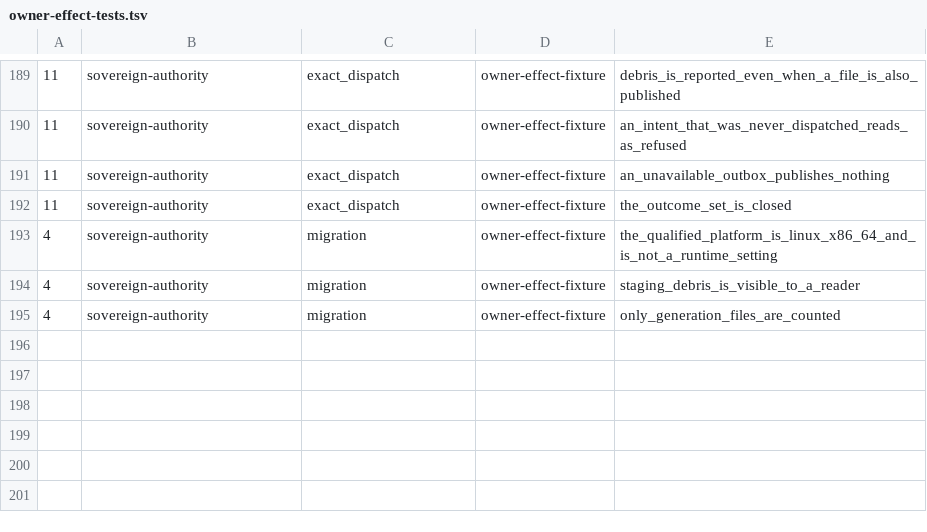
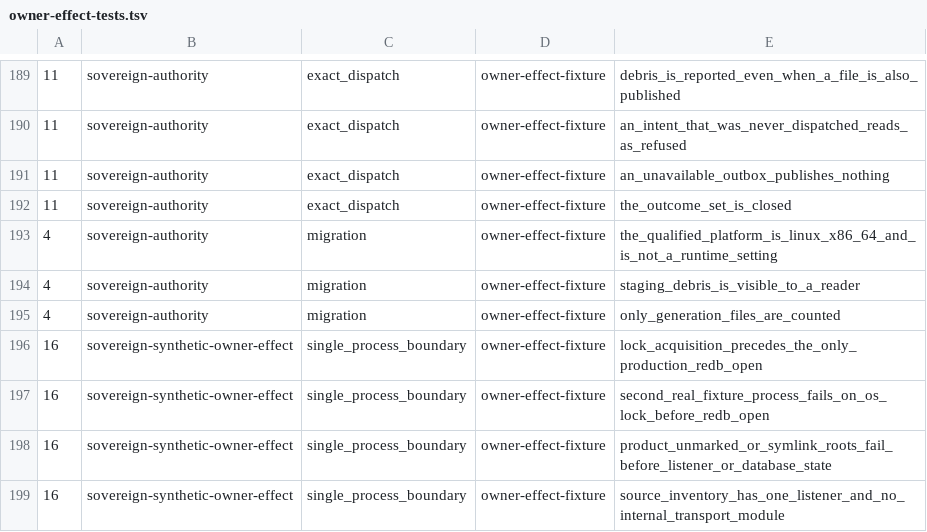
Before and after one commit to IcantFind-a-username/Sovereign-Founder-OS, a TSV file: scripts/owner-effect-tests.tsv, drawn as a sheet; only a part is shown, gaps mark what is left out; the diff names each change by its address in the sheet, - before the commit and + after, or states it on an @@ line.

Commit message:
test(fixture): establish single-process owner boundary (#171)
* chore(backlog): claim v01-D02

Co-authored-by: Franz Xu <IcantFind-a-username@users.noreply.github.com>

* test(fixture): establish single-process owner boundary

Add the release-excluded sovereign-synthetic-owner-effect package:
classify via the existing fixture-root classifier, retain the OS lock,
open redb only through OwnedStore, and keep HMAC/hidden-child/second-port
transport out of the v2 crate. Product graphs stay free of this fixture.

Co-authored-by: Franz Xu <IcantFind-a-username@users.noreply.github.com>

* docs(handoff): record v01-D02 gate result

Co-authored-by: Franz Xu <IcantFind-a-username@users.noreply.github.com>

---------

Co-authored-by: Franz Xu <IcantFind-a-username@users.noreply.github.com>

```diff
--- a/scripts/owner-effect-tests.tsv
+++ b/scripts/owner-effect-tests.tsv
+row 196: 16 | sovereign-synthetic-owner-effect | single_process_boundary | owner-effect-fixture | lock_acquisition_precedes_the_only_production_redb_open
+row 197: 16 | sovereign-synthetic-owner-effect | single_process_boundary | owner-effect-fixture | second_real_fixture_process_fails_on_os_lock_before_redb_open
+row 198: 16 | sovereign-synthetic-owner-effect | single_process_boundary | owner-effect-fixture | product_unmarked_or_symlink_roots_fail_before_listener_or_database_state
+row 199: 16 | sovereign-synthetic-owner-effect | single_process_boundary | owner-effect-fixture | source_inventory_has_one_listener_and_no_internal_transport_module
```
Also changed, not shown: 17 other files.
